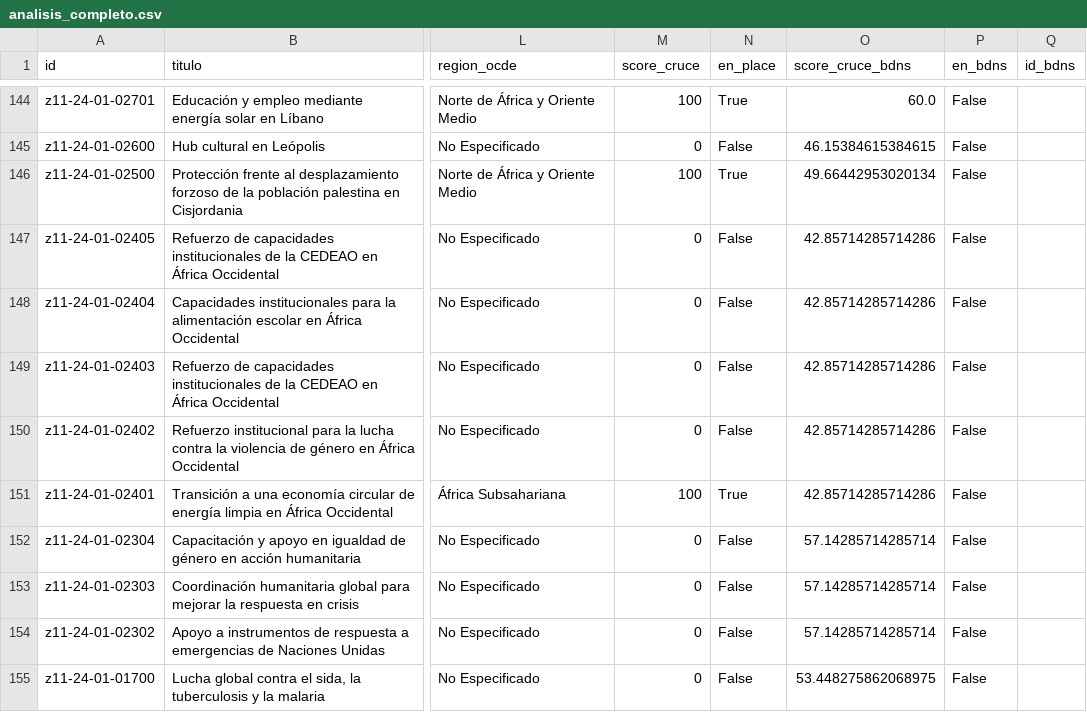
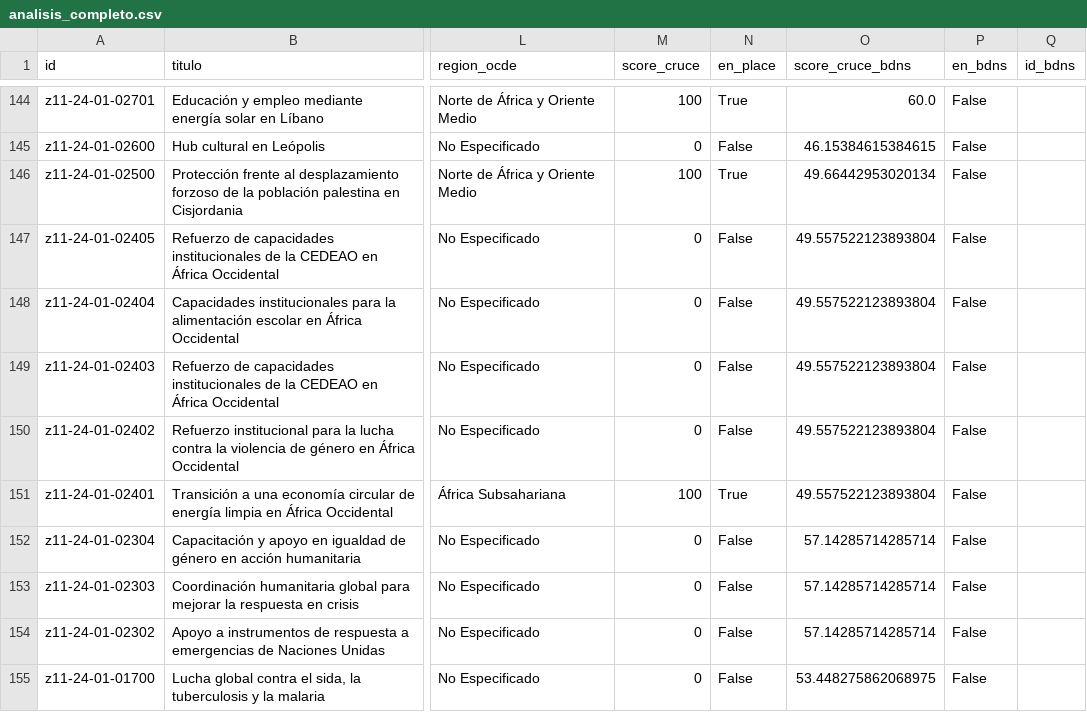
Before and after one commit to Viny2030/Fenomenos_corruptivos_spain, a CSV file: data/processed/analisis_completo.csv, drawn as a sheet; only a part is shown, gaps mark what is left out; the diff covers the shown part only; the diff names each change by its address in the sheet, - before the commit and + after, or states it on an @@ line.

```diff
--- a/data/processed/analisis_completo.csv
+++ b/data/processed/analisis_completo.csv
-O147:O151 (score_cruce_bdns): 42.85714285714286
+O147:O151 (score_cruce_bdns): 49.557522123893804
```
Also changed, not shown: 56 edited cells elsewhere in this file, data/processed/trazabilidad_por_fondo.csv, data/raw/bdns_subvenciones.csv, 3 other files.
